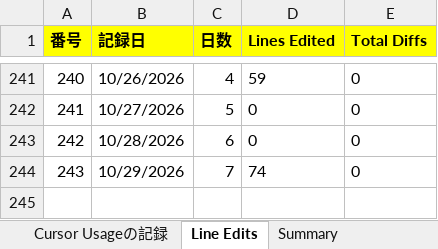
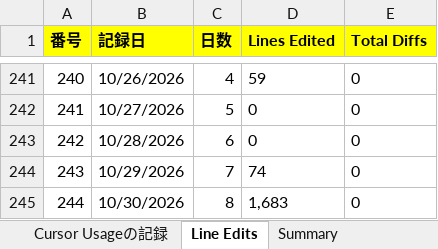
Before and after one commit to KenichiroArai/cursor-usage, an Excel workbook: public/data/record.xlsx, sheet Line Edits, drawn as a sheet; only a part is shown, gaps mark what is left out; values as stored, in another font and other column widths than the file's, no borders; the diff names each change by its address in the sheet, - before the commit and + after, or states it on an @@ line.

```diff
--- a/public/data/record.xlsx (sheet Line Edits)
+++ b/public/data/record.xlsx (sheet Line Edits)
+row 245: 244 | 10/30/2026 | 8 | 1,683 | 0
```
Also changed, not shown: sheet Summary, 2 other files.
